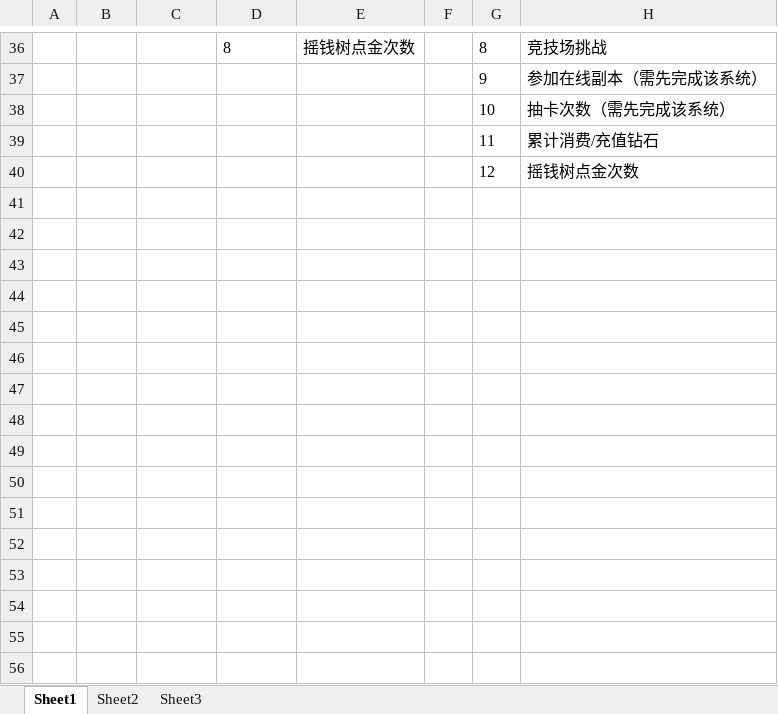
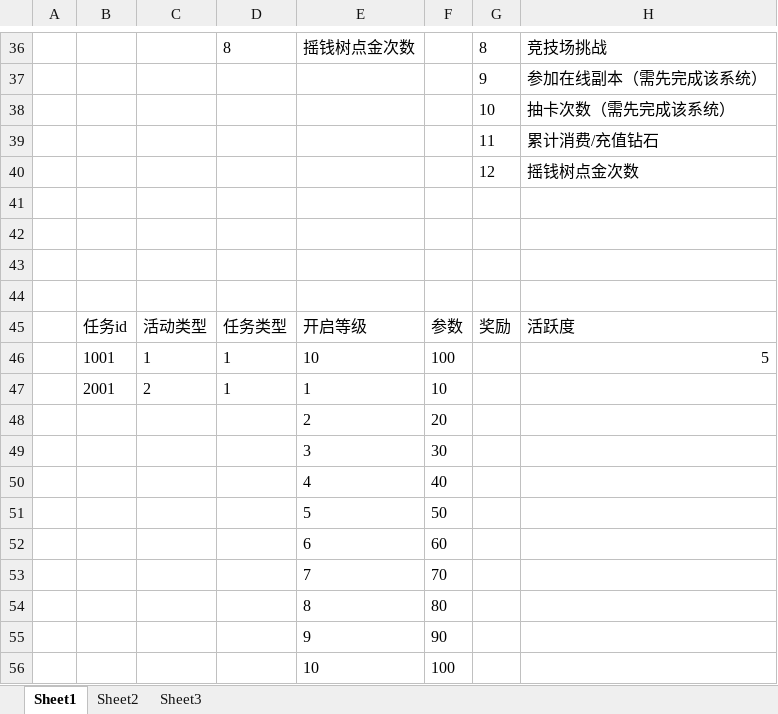
Before and after one commit to sgtcloud/sgtcloud-ossgame-project-zero, an Excel workbook: doc/任务系统.xlsx, sheet Sheet1, drawn as a sheet; only a part is shown, gaps mark what is left out; values as stored, in another font and other column widths than the file's, no borders; the diff covers the shown part only; the diff names each change by its address in the sheet, - before the commit and + after, or states it on an @@ line.

```diff
--- a/doc/任务系统.xlsx (sheet Sheet1)
+++ b/doc/任务系统.xlsx (sheet Sheet1)
+row 41: (empty)
+row 42: (empty)
+row 43: (empty)
+row 44: (empty)
+row 45:  | 任务id | 活动类型 | 任务类型 | 开启等级 | 参数 | 奖励 | 活跃度
+row 46:  | 1001 | 1 | 1 | 10 | 100 |  | 5
+row 47:  | 2001 | 2 | 1 | 1 | 10
+row 48:  |  |  |  | 2 | 20
+row 49:  |  |  |  | 3 | 30
+row 50:  |  |  |  | 4 | 40
+row 51:  |  |  |  | 5 | 50
+row 52:  |  |  |  | 6 | 60
+row 53:  |  |  |  | 7 | 70
+row 54:  |  |  |  | 8 | 80
+row 55:  |  |  |  | 9 | 90
+row 56:  |  |  |  | 10 | 100
```
Also changed, not shown: 9 edited cells elsewhere in this sheet, 2 other files.
